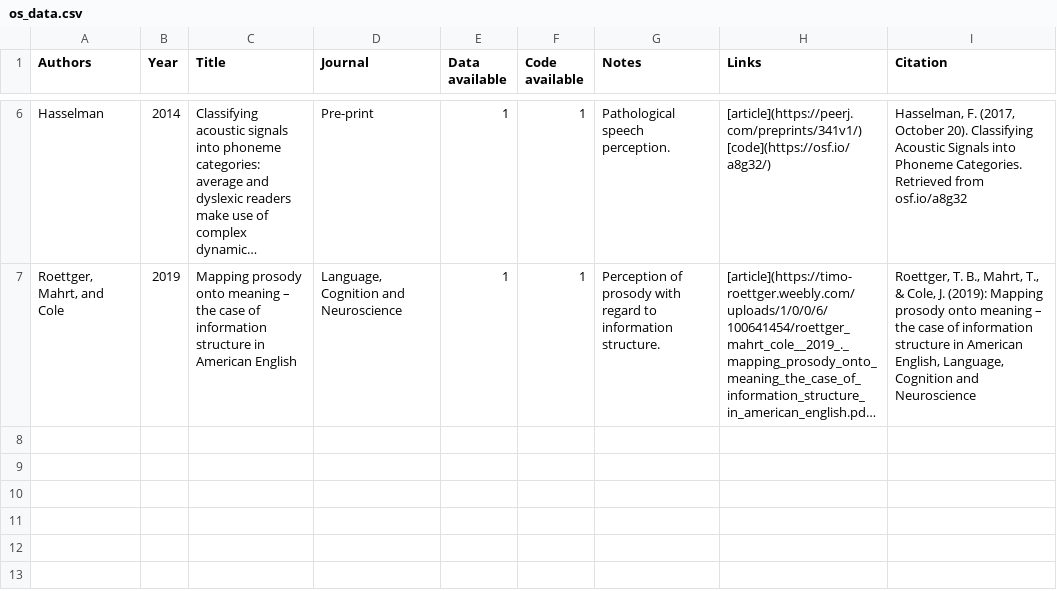
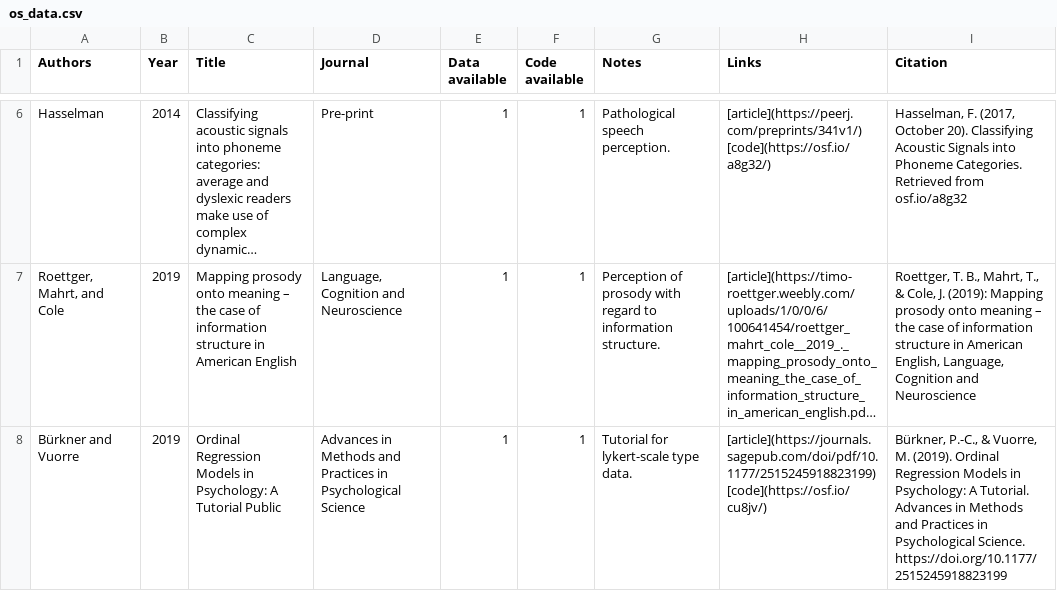
Before and after one commit to RAP-group/examples_open_science, a CSV file: data/os_data.csv, drawn as a sheet; only a part is shown, gaps mark what is left out; long unchanged cells end in …; the diff names each change by its address in the sheet, - before the commit and + after, or states it on an @@ line.

```diff
--- a/data/os_data.csv
+++ b/data/os_data.csv
+row 8: Bürkner and Vuorre | 2019 | Ordinal Regression Models in Psychology: A Tutorial Public | Advances in Methods and Practices in Psychological Science | 1 | 1 | Tutorial for lykert-scale type data. | [article](https://journals.sagepub.com/doi/pdf/10.1177/2515245918823199) [code](https://osf.io/cu8jv/) | Bürkner, P.-C., & Vuorre, M. (2019). Ordinal Regression Models in Psychology: A Tutorial. Advances in Methods and Practices in Psychological Science. https://doi.org/10.1177/2515245918823199
```
Also changed, not shown: 2 other files.
